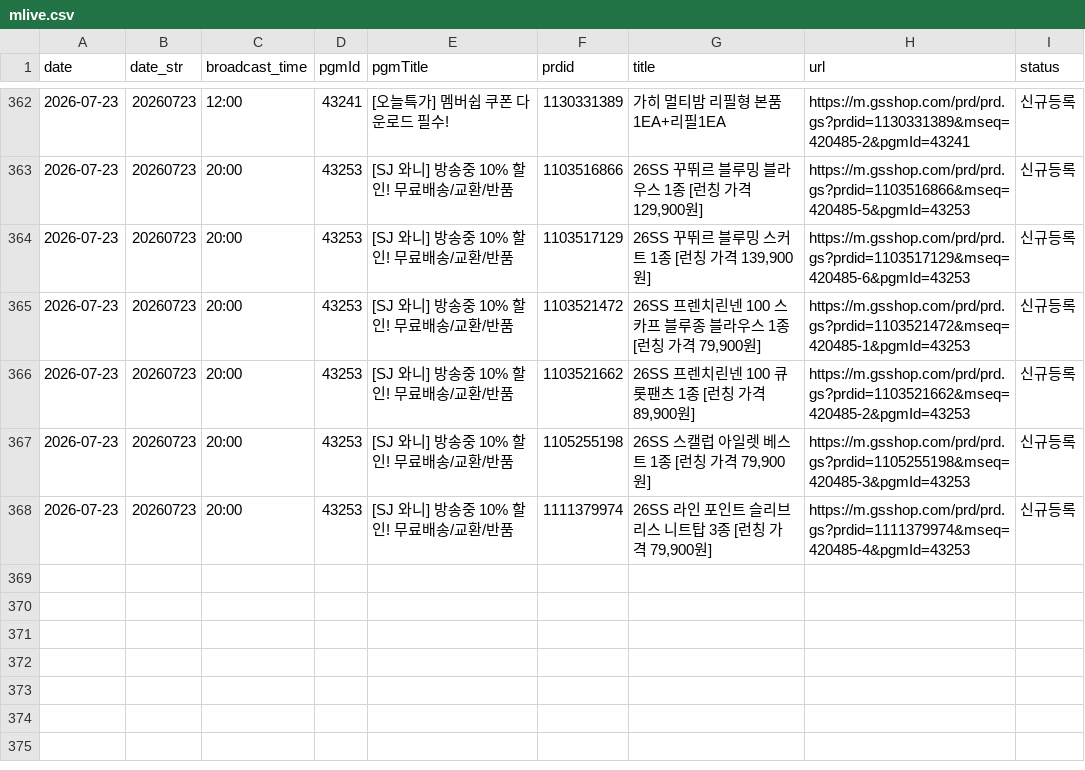
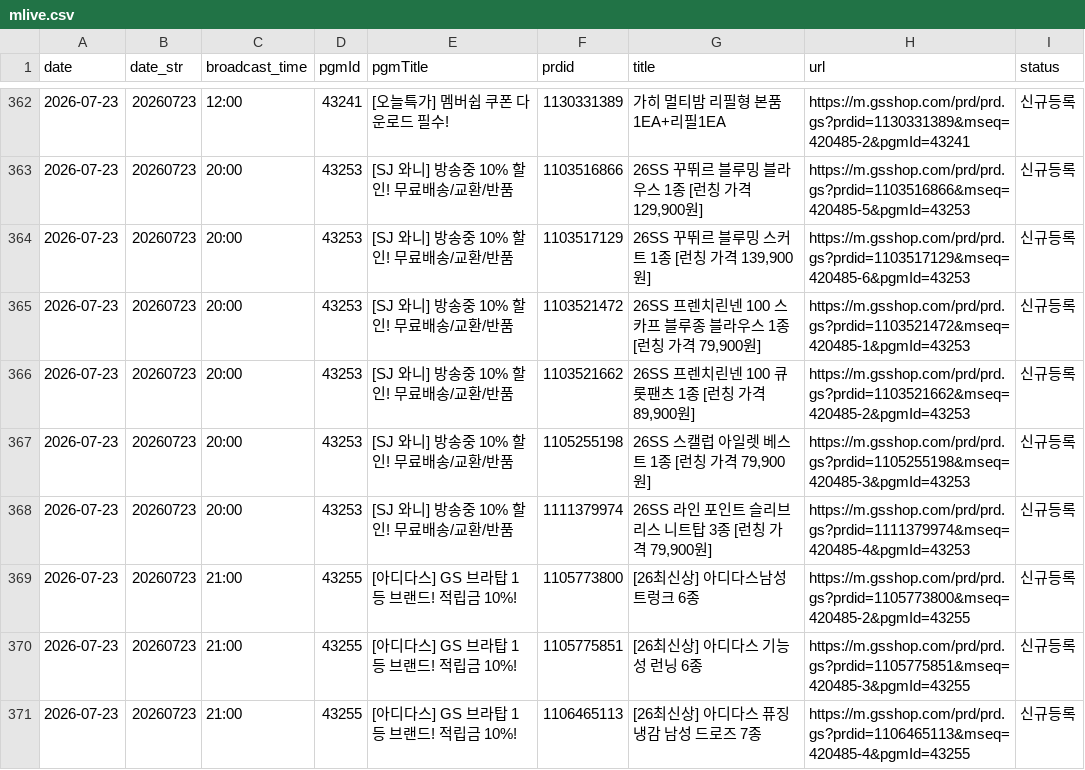
Before and after one commit to poodingcake-hue/GSMOBILE, a CSV file: web-app/public/data/mlive.csv, drawn as a sheet; only a part is shown, gaps mark what is left out; the diff covers the shown part only.

```diff
--- a/web-app/public/data/mlive.csv
+++ b/web-app/public/data/mlive.csv
@@ -368 +368,4 @@
 2026-07-23,20260723,20:00,43253,[SJ 와니] 방송중 10% 할인! 무료배송/교환/반품,1111379974,"26SS 라인 포인트 슬리브리스 니트탑 3종 [런칭 가격 79,900원]",https://m.gsshop.com/prd/prd.gs?prdid=1111379974&mseq=420485-4&pgmId=43253,신규등록
+2026-07-23,20260723,21:00,43255,[아디다스] GS 브라탑 1등 브랜드! 적립금 10%!,1105773800,[26최신상] 아디다스남성 트렁크 6종,https://m.gsshop.com/prd/prd.gs?prdid=1105773800&mseq=420485-2&pgmId=43255,신규등록
+2026-07-23,20260723,21:00,43255,[아디다스] GS 브라탑 1등 브랜드! 적립금 10%!,1105775851,[26최신상] 아디다스 기능성 런닝 6종,https://m.gsshop.com/prd/prd.gs?prdid=1105775851&mseq=420485-3&pgmId=43255,신규등록
+2026-07-23,20260723,21:00,43255,[아디다스] GS 브라탑 1등 브랜드! 적립금 10%!,1106465113,[26최신상] 아디다스 퓨징 냉감 남성 드로즈 7종,https://m.gsshop.com/prd/prd.gs?prdid=1106465113&mseq=420485-4&pgmId=43255,신규등록
```
Also changed, not shown: 5 added rows, 3 removed rows and 6 edited cells elsewhere in this file.
